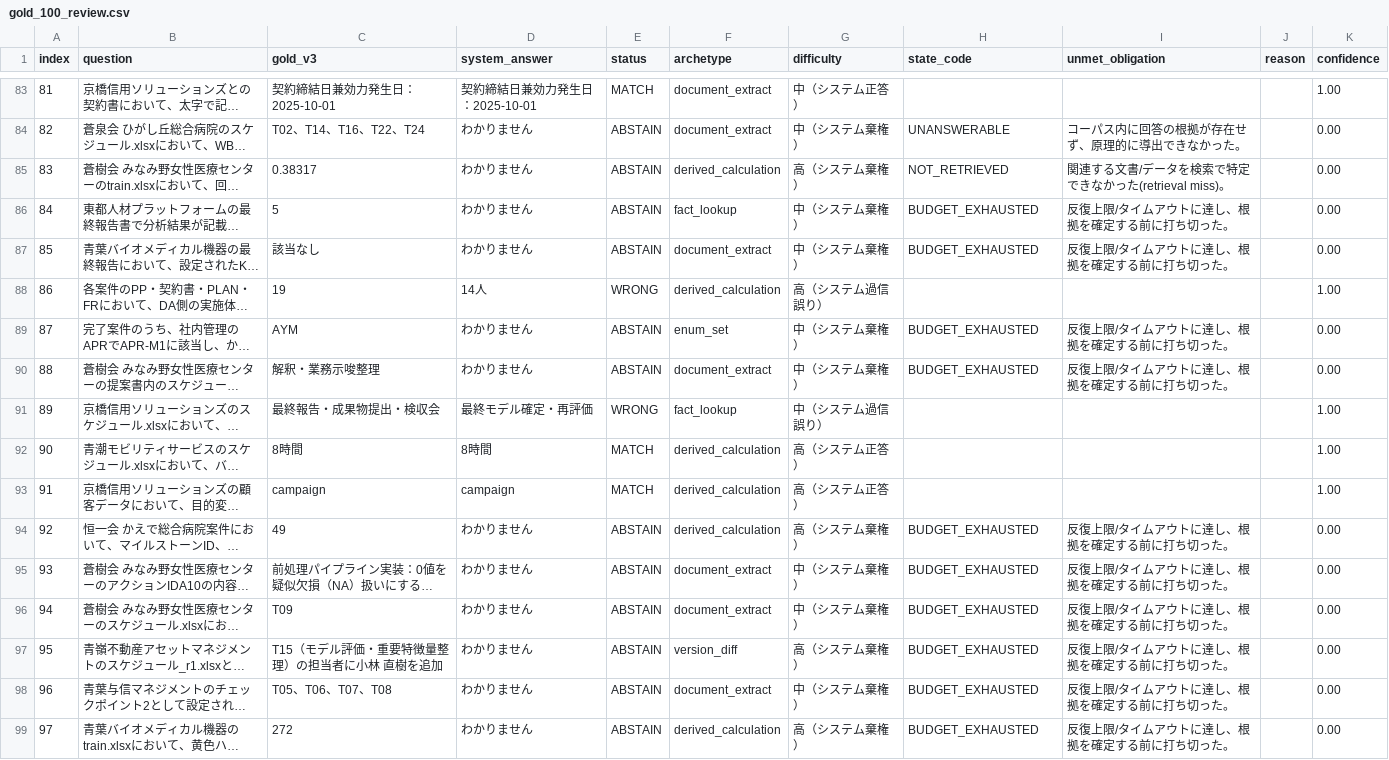
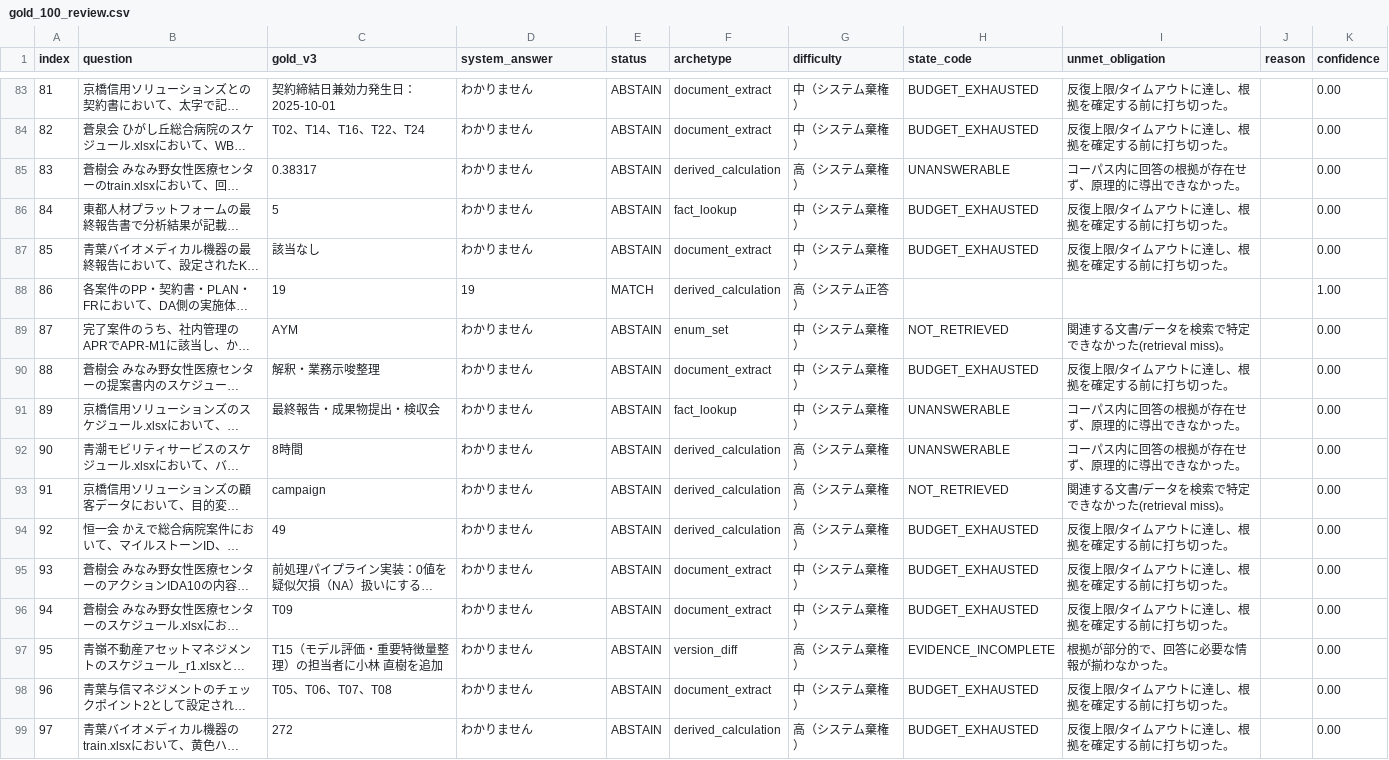
Before and after one commit to sota1111/signate-messy-drive-rag, a CSV file: artifacts/gold_100_review.csv, drawn as a sheet; only a part is shown, gaps mark what is left out; long unchanged cells end in …; the diff covers the shown part only; the diff names each change by its address in the sheet, - before the commit and + after, or states it on an @@ line.

```diff
--- a/artifacts/gold_100_review.csv
+++ b/artifacts/gold_100_review.csv
-D83 (system_answer): 契約締結日兼効力発生日：2025-10-01
+D83 (system_answer): わかりません
-E83 (status): MATCH
+E83 (status): ABSTAIN
-G83 (difficulty): 中（システム正答）
+G83 (difficulty): 中（システム棄権）
-H83 (state_code): (empty)
+H83 (state_code): BUDGET_EXHAUSTED
-I83 (unmet_obligation): (empty)
+I83 (unmet_obligation): 反復上限/タイムアウトに達し、根拠を確定する前に打ち切った。
-K83 (confidence): 1.00
+K83 (confidence): 0.00
-H84 (state_code): UNANSWERABLE
+H84 (state_code): BUDGET_EXHAUSTED
-I84 (unmet_obligation): コーパス内に回答の根拠が存在せず、原理的に導出できなかった。
+I84 (unmet_obligation): 反復上限/タイムアウトに達し、根拠を確定する前に打ち切った。
-H85 (state_code): NOT_RETRIEVED
+H85 (state_code): UNANSWERABLE
-I85 (unmet_obligation): 関連する文書/データを検索で特定できなかった(retrieval miss)。
+I85 (unmet_obligation): コーパス内に回答の根拠が存在せず、原理的に導出できなかった。
-D88 (system_answer): 14人
+D88 (system_answer): 19
-E88 (status): WRONG
+E88 (status): MATCH
-G88 (difficulty): 高（システム過信誤り）
+G88 (difficulty): 高（システム正答）
-H89 (state_code): BUDGET_EXHAUSTED
+H89 (state_code): NOT_RETRIEVED
-I89 (unmet_obligation): 反復上限/タイムアウトに達し、根拠を確定する前に打ち切った。
+I89 (unmet_obligation): 関連する文書/データを検索で特定できなかった(retrieval miss)。
-D91 (system_answer): 最終モデル確定・再評価
+D91 (system_answer): わかりません
-E91 (status): WRONG
+E91 (status): ABSTAIN
-G91 (difficulty): 中（システム過信誤り）
+G91 (difficulty): 中（システム棄権）
-H91:H92 (state_code): (empty)
+H91:H92 (state_code): UNANSWERABLE
-I91:I92 (unmet_obligation): (empty)
+I91:I92 (unmet_obligation): コーパス内に回答の根拠が存在せず、原理的に導出できなかった。
-K91:K93 (confidence): 1.00
+K91:K93 (confidence): 0.00
-D92 (system_answer): 8時間
+D92 (system_answer): わかりません
-E92:E93 (status): MATCH
+E92:E93 (status): ABSTAIN
-G92:G93 (difficulty): 高（システム正答）
+G92:G93 (difficulty): 高（システム棄権）
-D93 (system_answer): campaign
+D93 (system_answer): わかりません
-H93 (state_code): (empty)
+H93 (state_code): NOT_RETRIEVED
-I93 (unmet_obligation): (empty)
+I93 (unmet_obligation): 関連する文書/データを検索で特定できなかった(retrieval miss)。
-H97 (state_code): BUDGET_EXHAUSTED
+H97 (state_code): EVIDENCE_INCOMPLETE
-I97 (unmet_obligation): 反復上限/タイムアウトに達し、根拠を確定する前に打ち切った。
+I97 (unmet_obligation): 根拠が部分的で、回答に必要な情報が揃わなかった。
```
Also changed, not shown: 161 edited cells elsewhere in this file, 13 other files.
